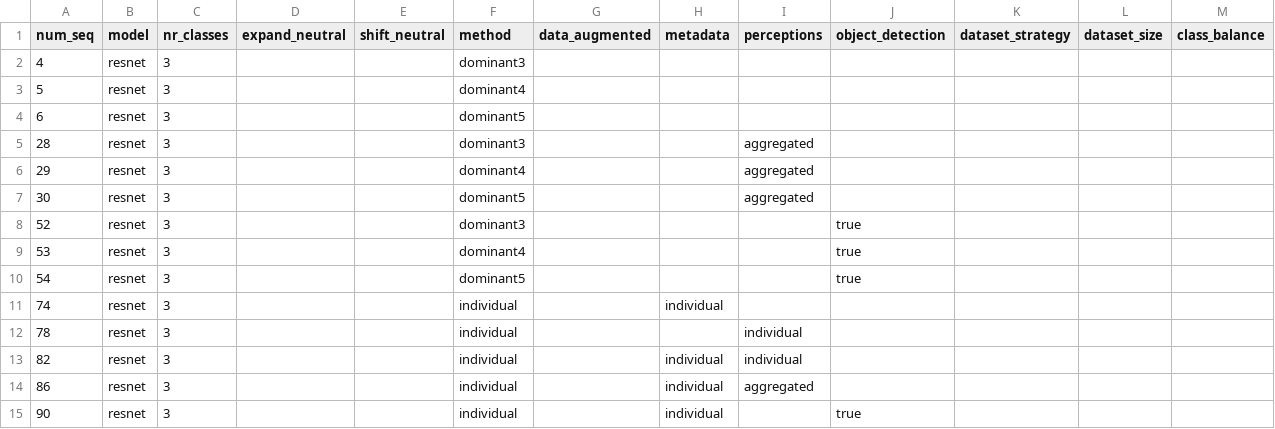
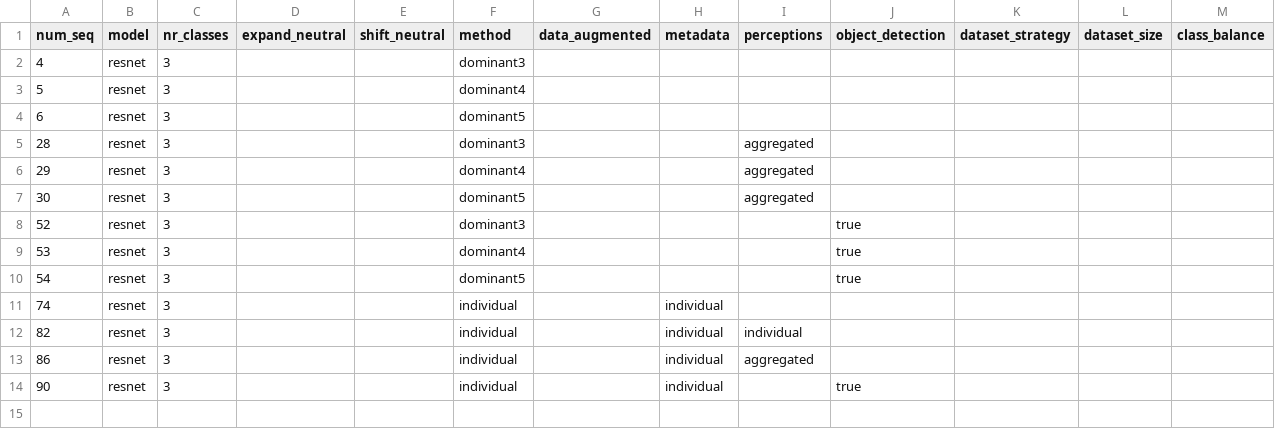
Before and after one commit to ceslop84/perceptsent, a CSV file: experiments_hm.csv, drawn as a sheet.

Commit message:
Additional experiments.

```diff
--- a/experiments_hm.csv
+++ b/experiments_hm.csv
@@ -11,3 +11,2 @@ num_seq;model;nr_classes;expand_neutral;shift_neutral;method;data_augmented;meta
 74;resnet;3;;;individual;;individual;;;;;
-78;resnet;3;;;individual;;;individual;;;;
 82;resnet;3;;;individual;;individual;individual;;;;
```
Also changed, not shown: 18 other files.
